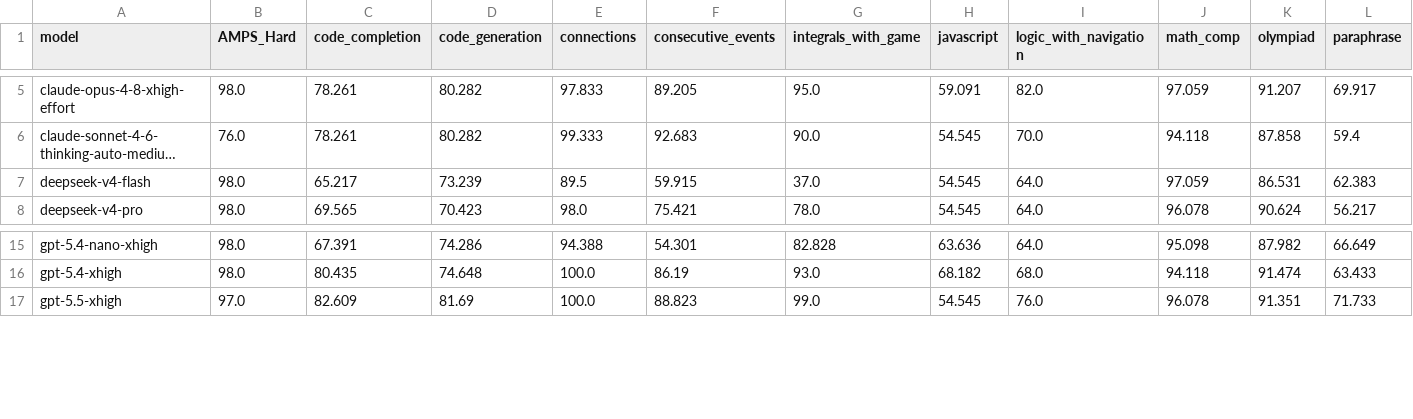
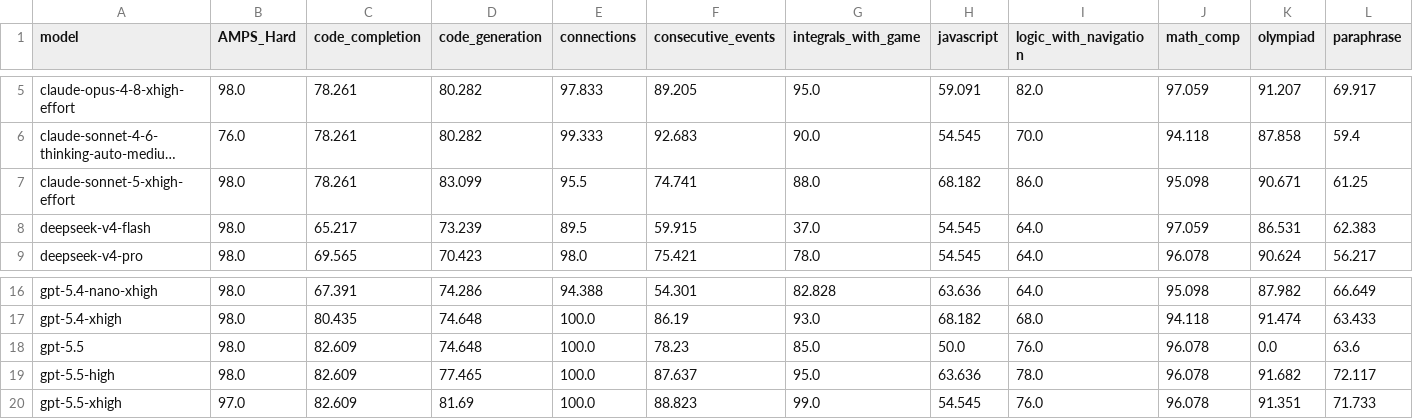
Before and after one commit to LiveBench/new-livebench, a CSV file: public/table_2026_06_25.csv, drawn as a sheet; only a part is shown, gaps mark what is left out; long unchanged cells end in …; rows hold the shown columns only; the diff names each change by its address in the sheet, - before the commit and + after, or states it on an @@ line.

```diff
--- a/public/table_2026_06_25.csv
+++ b/public/table_2026_06_25.csv
+row 7: claude-sonnet-5-xhigh-effort | 98.0 | 78.261 | 83.099 | 95.5 | 74.741 | 88.0 | 68.182 | 86.0 | 95.098 | 90.671 | 61.25
+row 18: gpt-5.5 | 98.0 | 82.609 | 74.648 | 100.0 | 78.23 | 85.0 | 50.0 | 76.0 | 96.078 | 0.0 | 63.6
+row 19: gpt-5.5-high | 98.0 | 82.609 | 77.465 | 100.0 | 87.637 | 95.0 | 63.636 | 78.0 | 96.078 | 91.682 | 72.117
```
Also changed, not shown: public/cost_2026_06_25.csv, 1 other file.
